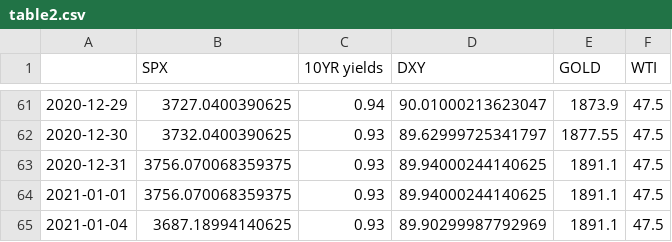
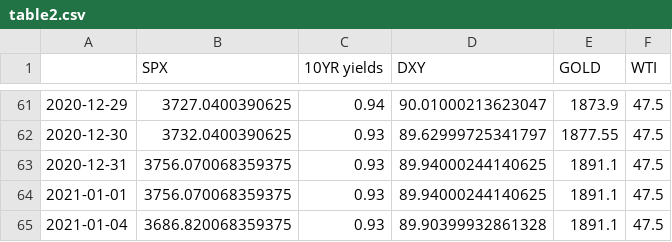
Before and after one commit to ianyu93/aasystem-app, a CSV file: prediction/table2.csv, drawn as a sheet; only a part is shown, gaps mark what is left out.

```diff
--- a/prediction/table2.csv
+++ b/prediction/table2.csv
@@ -64,2 +64,2 @@
 2021-01-01,3756.070068359375,0.93,89.94000244140625,1891.1,47.5
-2021-01-04,3687.18994140625,0.93,89.90299987792969,1891.1,47.5
+2021-01-04,3686.820068359375,0.93,89.90399932861328,1891.1,47.5
```
Also changed, not shown: 1 other file.
